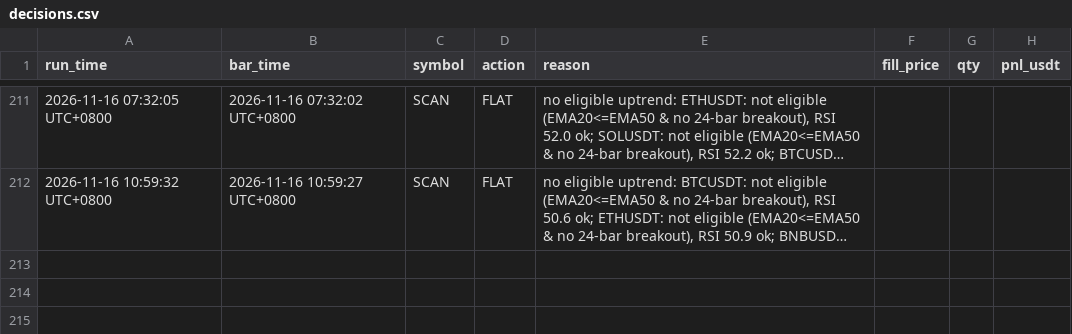
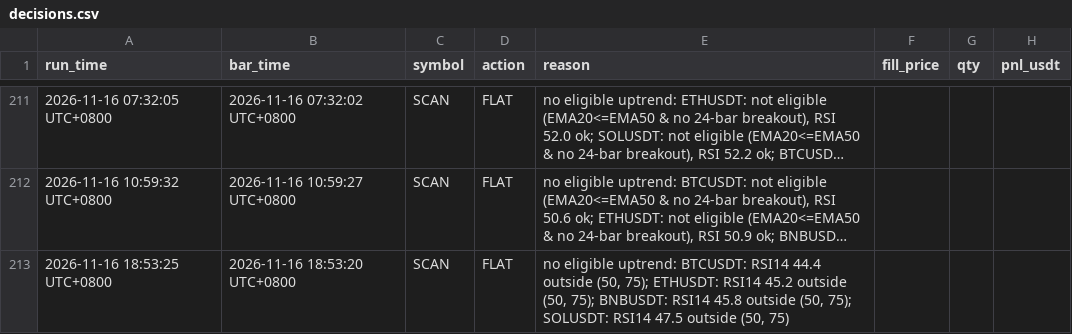
Before and after one commit to hawk-contribute/paper-trader, a CSV file: decisions.csv, drawn as a sheet; only a part is shown, gaps mark what is left out; long unchanged cells end in …; the diff names each change by its address in the sheet, - before the commit and + after, or states it on an @@ line.

```diff
--- a/decisions.csv
+++ b/decisions.csv
+row 213: 2026-11-16 18:53:25 UTC+0800 | 2026-11-16 18:53:20 UTC+0800 | SCAN | FLAT | no eligible uptrend: BTCUSDT: RSI14 44.4 outside (50, 75); ETHUSDT: RSI14 45.2 outside (50, 75); BNBUSDT: RSI14 45.8 outside (50, 75); SOLUSDT: RSI14 47.5 outside (50, 75)
```
Also changed, not shown: 3 other files.
